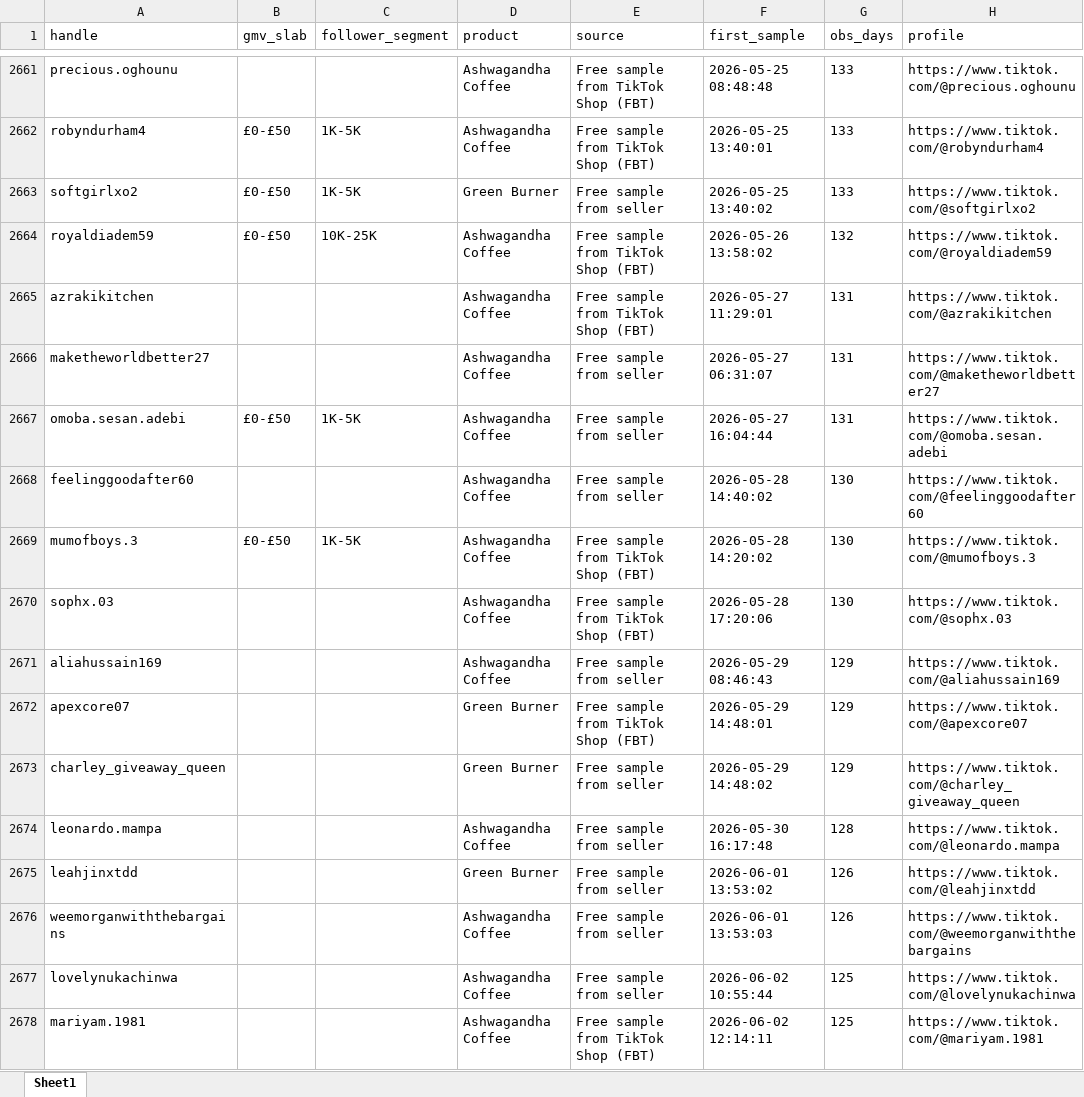
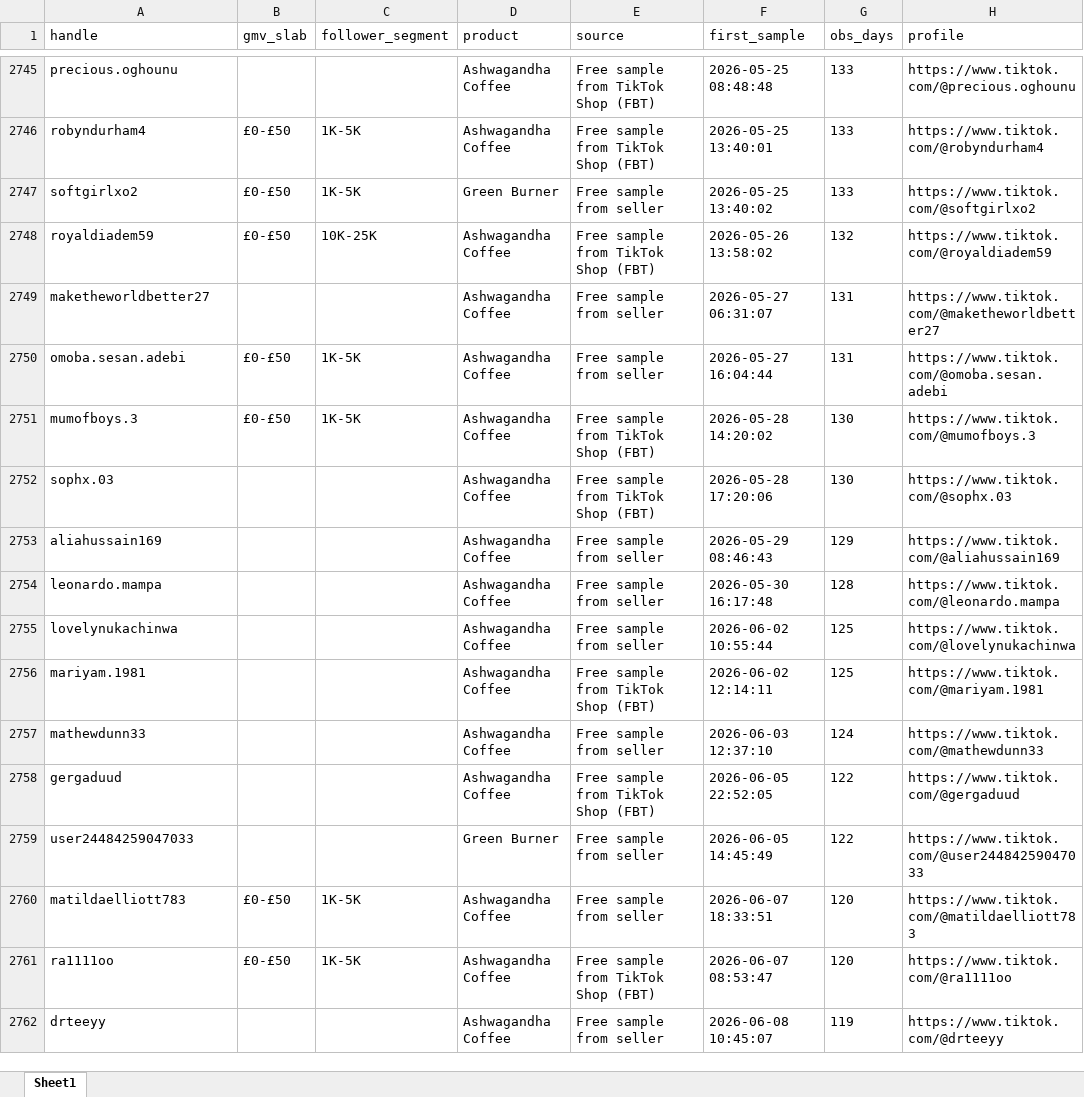
Before and after one commit to aviralgarg-commits/vahdam-sampling-dashboard, an Excel workbook: overdue_nonposters.xlsx, sheet Sheet1, drawn as a sheet; only a part is shown, gaps mark what is left out; the shorter side is filled out with more unchanged rows; values as stored, in another font and other column widths than the file's, no borders; removed rows and columns are numbered as before the commit, all else as after; the diff covers the shown part only; the diff names each change by its address in the sheet, - before the commit and + after, or states it on an @@ line.

```diff
--- a/overdue_nonposters.xlsx (sheet Sheet1)
+++ b/overdue_nonposters.xlsx (sheet Sheet1)
-row 2665: azrakikitchen |  |  | Ashwagandha Coffee | Free sample from TikTok Shop (FBT) | 2026-05-27 11:29:01 | 131 | https://www.tiktok.com/@azrakikitchen
-row 2668: feelinggoodafter60 |  |  | Ashwagandha Coffee | Free sample from seller | 2026-05-28 14:40:02 | 130 | https://www.tiktok.com/@feelinggoodafter60
-row 2672: apexcore07 |  |  | Green Burner | Free sample from TikTok Shop (FBT) | 2026-05-29 14:48:01 | 129 | https://www.tiktok.com/@apexcore07
-row 2673: charley_giveaway_queen |  |  | Green Burner | Free sample from seller | 2026-05-29 14:48:02 | 129 | https://www.tiktok.com/@charley_giveaway_queen
-row 2675: leahjinxtdd |  |  | Green Burner | Free sample from seller | 2026-06-01 13:53:02 | 126 | https://www.tiktok.com/@leahjinxtdd
-row 2676: weemorganwiththebargains |  |  | Ashwagandha Coffee | Free sample from seller | 2026-06-01 13:53:03 | 126 | https://www.tiktok.com/@weemorganwiththebargains
```
Also changed, not shown: 117 added rows, 111 removed rows and 94 edited cells elsewhere in this sheet, creator_monthly_video_gmv.xlsx, no_gmv_data.xlsx, 15 other files.
